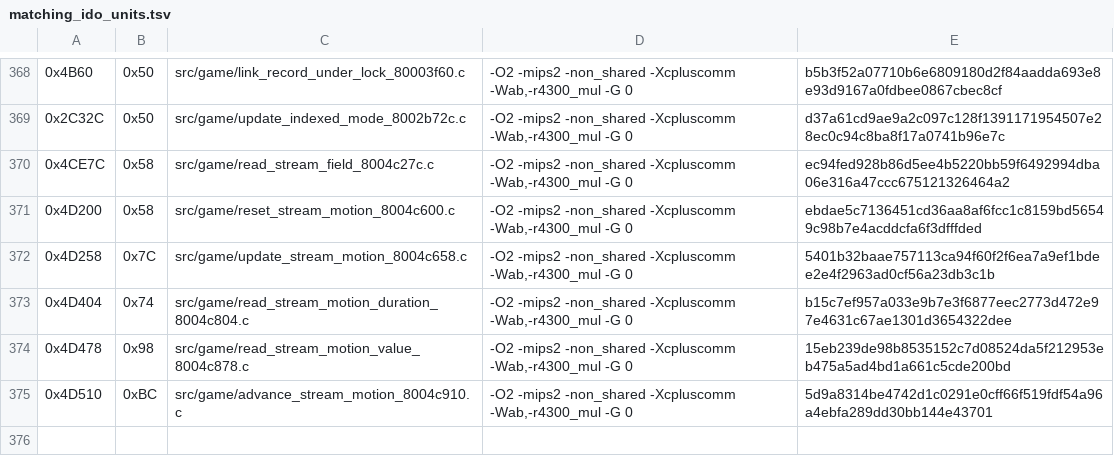
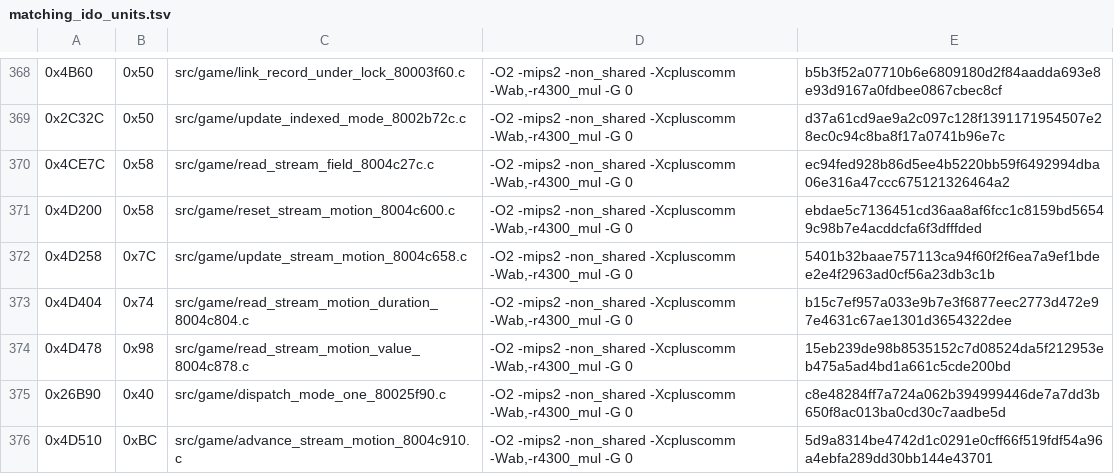
Before and after one commit to TheGh0stShip/Nagano-Winter-Olympics-98-N64, a TSV file: config/us/matching_ido_units.tsv, drawn as a sheet; only a part is shown, gaps mark what is left out; the diff names each change by its address in the sheet, - before the commit and + after, or states it on an @@ line.

Commit message:
Match mode dispatcher

```diff
--- a/config/us/matching_ido_units.tsv
+++ b/config/us/matching_ido_units.tsv
+row 375: 0x26B90 | 0x40 | src/game/dispatch_mode_one_80025f90.c | -O2 -mips2 -non_shared -Xcpluscomm -Wab,-r4300_mul -G 0 | c8e48284ff7a724a062b394999446de7a7dd3b650f8ac013ba0cd30c7aadbe5d
```
Also changed, not shown: 5 other files.
